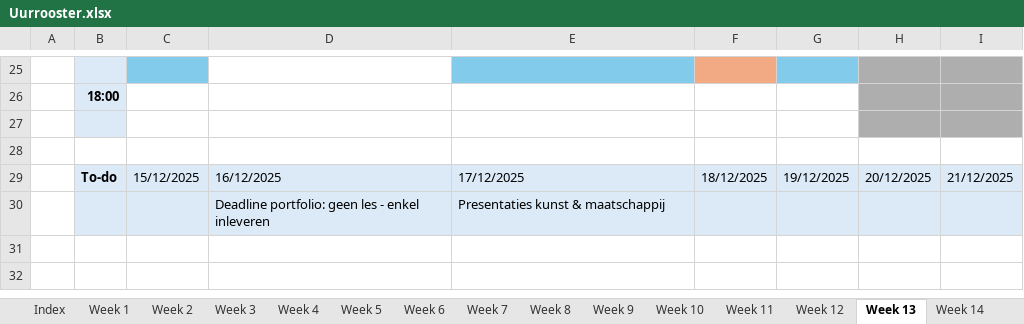
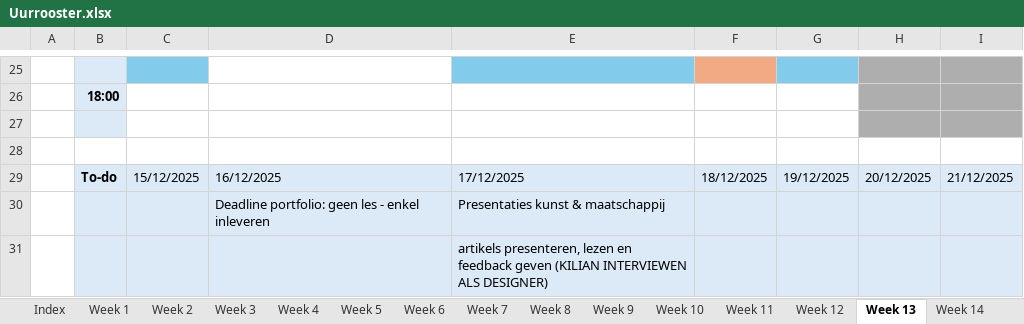
Before and after one commit to ninjahisser/LUCA-3, an Excel workbook: Uurrooster.xlsx, sheet Week 13, drawn as a sheet; only a part is shown, gaps mark what is left out; values as stored, in another font and other column widths than the file's, no borders; conditional formats not drawn; the diff names each change by its address in the sheet, - before the commit and + after, or states it on an @@ line.

```diff
--- a/Uurrooster.xlsx (sheet Week 13)
+++ b/Uurrooster.xlsx (sheet Week 13)
+row 31:  |  |  |  | artikels presenteren, lezen en feedback geven (KILIAN INTERVIEWEN ALS DESIGNER)
```
Also changed, not shown: sheet Week 8, sheet Week 9, sheet Week 7, 37 other files.
